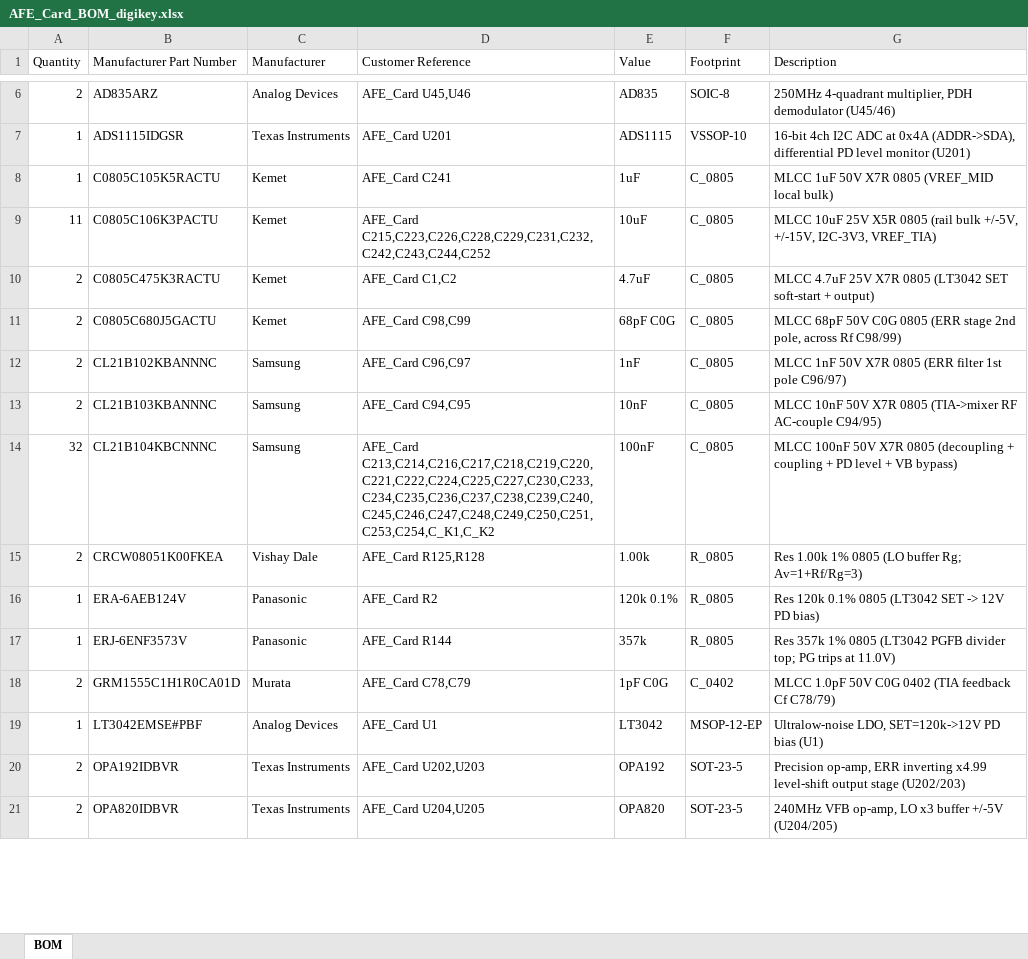
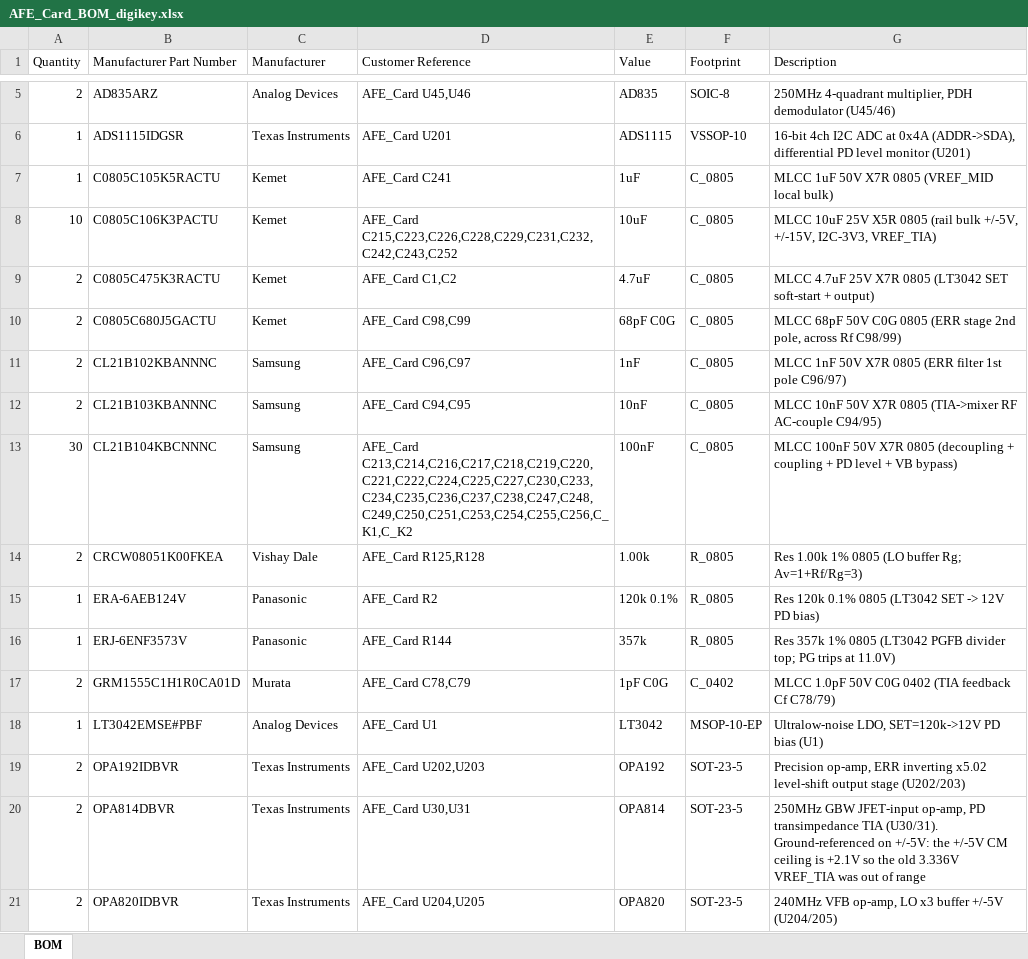
Before and after one commit to scular-HCC/DualLaserPDHDriver, an Excel workbook: Lasser_Driver_v5/AFE_Card/AFE_Card_BOM_digikey.xlsx, sheet BOM, drawn as a sheet; only a part is shown, gaps mark what is left out; values as stored, in another font and other column widths than the file's, no borders; addresses are those after the commit; the diff covers the shown part only; the diff names each change by its address in the sheet, - before the commit and + after, or states it on an @@ line.

Commit message:
AFE card work.
Changed out TIA's and worked on routing.  No errors now.

```diff
--- a/Lasser_Driver_v5/AFE_Card/AFE_Card_BOM_digikey.xlsx (sheet BOM)
+++ b/Lasser_Driver_v5/AFE_Card/AFE_Card_BOM_digikey.xlsx (sheet BOM)
-A8 (Quantity): 11
+A8 (Quantity): 10
-D8 (Customer Reference): AFE_Card C215,C223,C226,C228,C229,C231,C232,C242,C243,C244,C252
+D8 (Customer Reference): AFE_Card C215,C223,C226,C228,C229,C231,C232,C242,C243,C252
-A13 (Quantity): 32
+A13 (Quantity): 30
-D13 (Customer Reference): AFE_Card C213,C214,C216,C217,C218,C219,C220,C221,C222,C224,C225,C227,C230,C233,C234,C235,C236,C237,C238,C239,C240,C245,C246,C247,C248,C249,C250,C251,C253,C254,C_K1,C_K2
+D13 (Customer Reference): AFE_Card C213,C214,C216,C217,C218,C219,C220,C221,C222,C224,C225,C227,C230,C233,C234,C235,C236,C237,C238,C247,C248,C249,C250,C251,C253,C254,C255,C256,C_K1,C_K2
-F18 (Footprint): MSOP-12-EP
+F18 (Footprint): MSOP-10-EP
-G19 (Description): …ERR inverting x4.99 level-shift output…
+G19 (Description): …ERR inverting x5.02 level-shift output…
+row 20: 2 | OPA814DBVR | Texas Instruments | AFE_Card U30,U31 | OPA814 | SOT-23-5 | 250MHz GBW JFET-input op-amp, PD transimpedance TIA (U30/31). Ground-referenced on +/-5V: the +/-5V CM ceiling is +2.1V so the old 3.336V VREF_TIA was out of range
```
Also changed, not shown: 1 added row, 2 removed rows and 11 edited cells elsewhere in this sheet, 7 other files.
